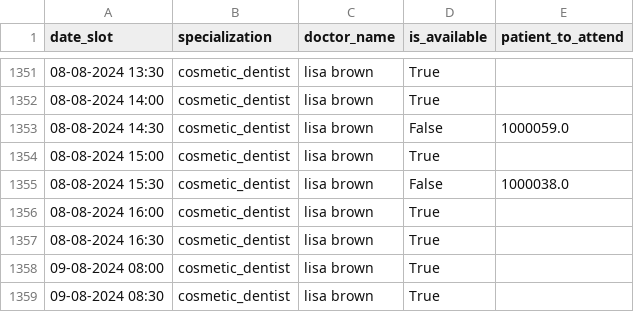
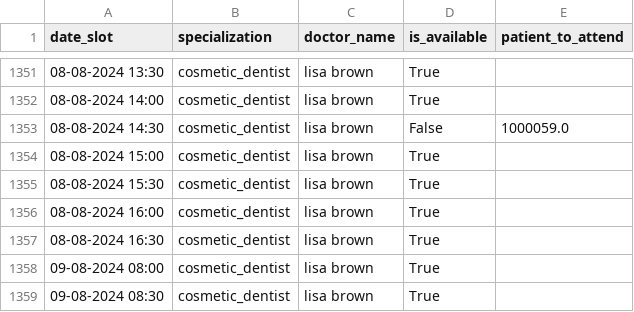
Before and after one commit to Pavanmanikanta98/doctor-appointment-multiagent-system, a CSV file: data/doctor_availability.csv, drawn as a sheet; only a part is shown, gaps mark what is left out; the diff covers the shown part only.

```diff
--- a/data/doctor_availability.csv
+++ b/data/doctor_availability.csv
@@ -1354,3 +1354,3 @@ date_slot,specialization,doctor_name,is_available,patient_to_attend
 08-08-2024 15:00,cosmetic_dentist,lisa brown,True,
-08-08-2024 15:30,cosmetic_dentist,lisa brown,False,1000038.0
+08-08-2024 15:30,cosmetic_dentist,lisa brown,True,
 08-08-2024 16:00,cosmetic_dentist,lisa brown,True,
```
Also changed, not shown: 20 edited cells elsewhere in this file, 6 other files.
